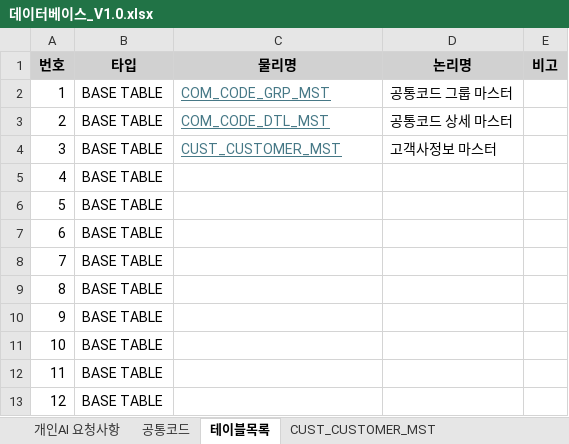
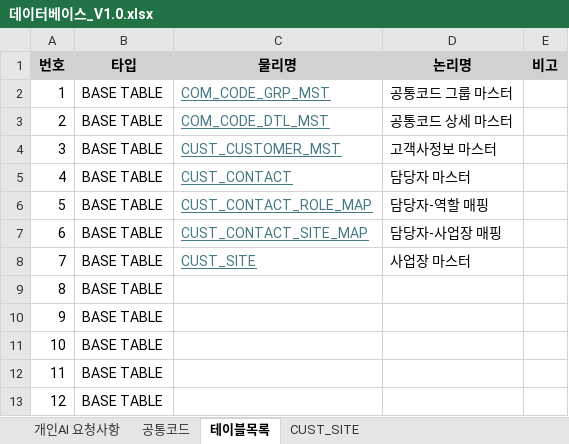
Before and after one commit to kangheelee1126/ERD, an Excel workbook: 001.Document/데이터베이스_V1.0.xlsx, sheet 테이블목록, drawn as a sheet; only a part is shown; values as stored, in another font and other column widths than the file's, no borders; the diff names each change by its address in the sheet, - before the commit and + after, or states it on an @@ line.

```diff
--- a/001.Document/데이터베이스_V1.0.xlsx (sheet 테이블목록)
+++ b/001.Document/데이터베이스_V1.0.xlsx (sheet 테이블목록)
+sheet tab: CUST_SITE
-C5 (물리명): (empty)
+C5 (물리명): CUST_CONTACT
-D5 (논리명): (empty)
+D5 (논리명): 담당자 마스터
-C6 (물리명): (empty)
+C6 (물리명): CUST_CONTACT_ROLE_MAP
-D6 (논리명): (empty)
+D6 (논리명): 담당자-역할 매핑
-C7 (물리명): (empty)
+C7 (물리명): CUST_CONTACT_SITE_MAP
-D7 (논리명): (empty)
+D7 (논리명): 담당자-사업장 매핑
-C8 (물리명): (empty)
+C8 (물리명): CUST_SITE
-D8 (논리명): (empty)
+D8 (논리명): 사업장 마스터
```
Also changed, not shown: sheet 개인AI 요청사항, other sheet tabs, 19 other files.
